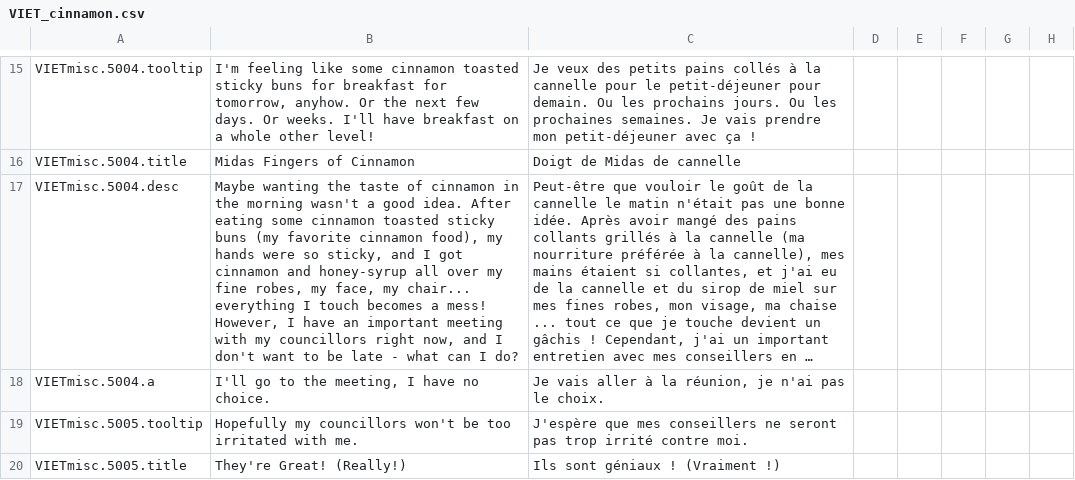
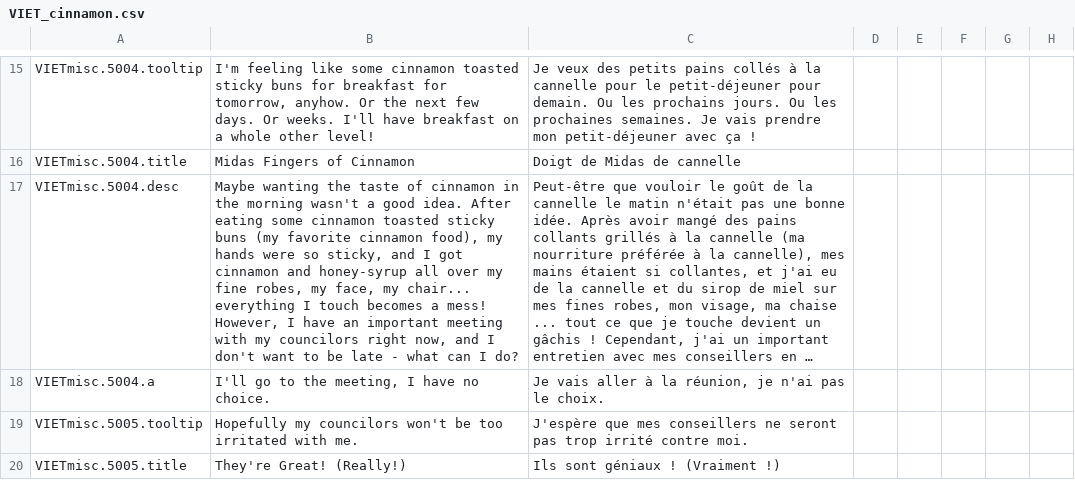
Before and after one commit to cybrxkhan/VIET-Events-Reborn, a CSV file: VIET Events/localisation/VIET_cinnamon.csv, drawn as a sheet; only a part is shown, gaps mark what is left out; long unchanged cells end in …; the diff covers the shown part only; the diff names each change by its address in the sheet, - before the commit and + after, or states it on an @@ line.

Commit message:
TypoFixes

```diff
--- a/VIET Events/localisation/VIET_cinnamon.csv
+++ b/VIET Events/localisation/VIET_cinnamon.csv
-B17: …with my councillors right now,…
+B17: …with my councilors right now,…
-B19: Hopefully my councillors won't be…
+B19: Hopefully my councilors won't be…
```
Also changed, not shown: 1 edited cell elsewhere in this file, VIET Events/localisation/VIET_Celtic.csv, VIET Events/localisation/VIET_ancrel_special.csv, 2 other files.
